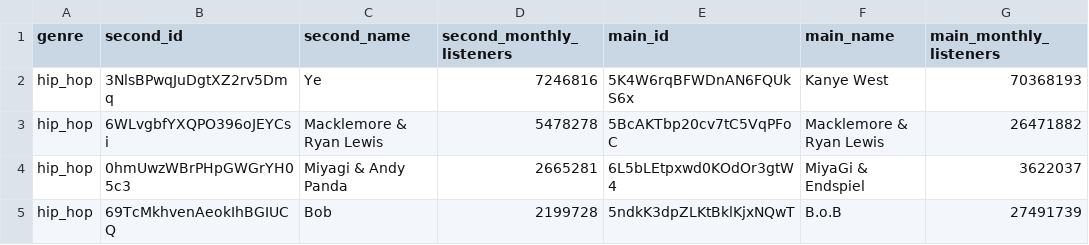
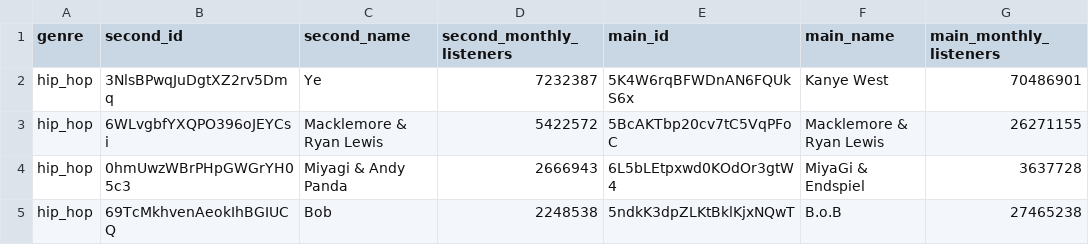
Before and after one commit to sverigeleague/Music, a CSV file: review/second_profiles.csv, drawn as a sheet; only a part is shown; the diff names each change by its address in the sheet, - before the commit and + after, or states it on an @@ line.

```diff
--- a/review/second_profiles.csv
+++ b/review/second_profiles.csv
-D2 (second_monthly_listeners): 7246816
+D2 (second_monthly_listeners): 7232387
-G2 (main_monthly_listeners): 70368193
+G2 (main_monthly_listeners): 70486901
-D3 (second_monthly_listeners): 5478278
+D3 (second_monthly_listeners): 5422572
-G3 (main_monthly_listeners): 26471882
+G3 (main_monthly_listeners): 26271155
-D4 (second_monthly_listeners): 2665281
+D4 (second_monthly_listeners): 2666943
-G4 (main_monthly_listeners): 3622037
+G4 (main_monthly_listeners): 3637728
-D5 (second_monthly_listeners): 2199728
+D5 (second_monthly_listeners): 2248538
-G5 (main_monthly_listeners): 27491739
+G5 (main_monthly_listeners): 27465238
```
Also changed, not shown: data/isrc_dates.csv, review/label_review.csv, 2 other files.
